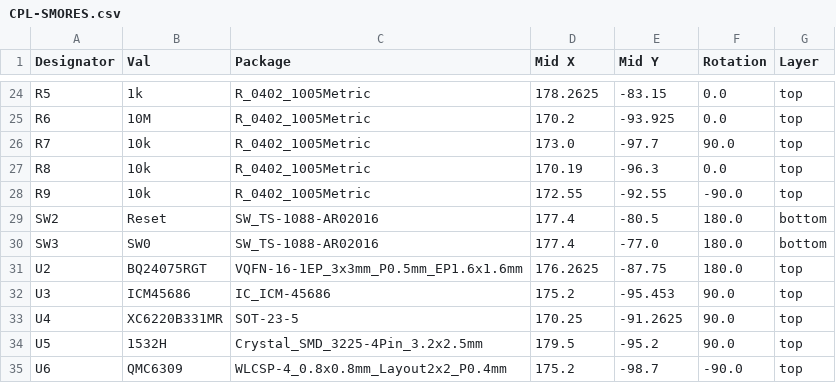
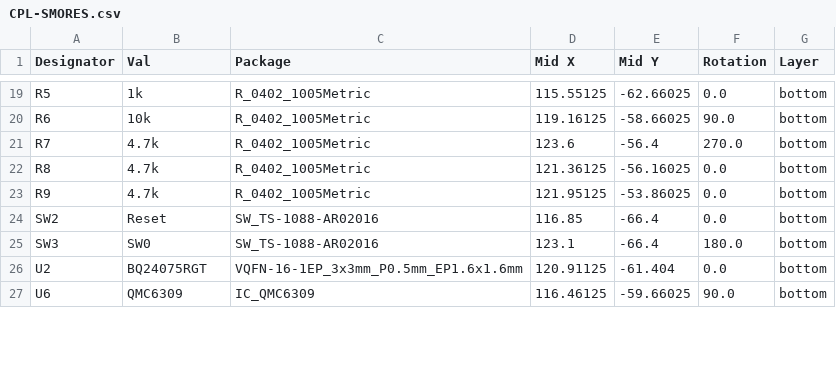
Before and after one commit to infopcgood/SMORES, a CSV file: jlcpcb/production_files/CPL-SMORES.csv, drawn as a sheet; only a part is shown, gaps mark what is left out; removed rows and columns are numbered as before the commit, all else as after; the diff covers the shown part only; the diff names each change by its address in the sheet, - before the commit and + after, or states it on an @@ line.

```diff
--- a/jlcpcb/production_files/CPL-SMORES.csv
+++ b/jlcpcb/production_files/CPL-SMORES.csv
-D19 (Mid X): 178.2625
+D19 (Mid X): 115.55125
-E19 (Mid Y): -83.15
+E19 (Mid Y): -62.66025
-G19:G23 (Layer): top
+G19:G23 (Layer): bottom
-B20 (Val): 10M
+B20 (Val): 10k
-D20 (Mid X): 170.2
+D20 (Mid X): 119.16125
-E20 (Mid Y): -93.925
+E20 (Mid Y): -58.66025
-F20 (Rotation): 0.0
+F20 (Rotation): 90.0
-B21:B23 (Val): 10k
+B21:B23 (Val): 4.7k
-D21 (Mid X): 173.0
+D21 (Mid X): 123.6
-E21 (Mid Y): -97.7
+E21 (Mid Y): -56.4
-F21 (Rotation): 90.0
+F21 (Rotation): 270.0
-D22 (Mid X): 170.19
+D22 (Mid X): 121.36125
-E22 (Mid Y): -96.3
+E22 (Mid Y): -56.16025
-D23 (Mid X): 172.55
+D23 (Mid X): 121.95125
-E23 (Mid Y): -92.55
+E23 (Mid Y): -53.86025
-F23 (Rotation): -90.0
+F23 (Rotation): 0.0
-D24 (Mid X): 177.4
+D24 (Mid X): 116.85
-E24 (Mid Y): -80.5
+E24 (Mid Y): -66.4
-F24 (Rotation): 180.0
+F24 (Rotation): 0.0
-D25 (Mid X): 177.4
+D25 (Mid X): 123.1
-E25 (Mid Y): -77.0
+E25 (Mid Y): -66.4
-D26 (Mid X): 176.2625
+D26 (Mid X): 120.91125
-E26 (Mid Y): -87.75
+E26 (Mid Y): -61.404
-F26 (Rotation): 180.0
+F26 (Rotation): 0.0
-G26 (Layer): top
+G26 (Layer): bottom
-row 32: U3 | ICM45686 | IC_ICM-45686 | 175.2 | -95.453 | 90.0 | top
-row 33: U4 | XC6220B331MR | SOT-23-5 | 170.25 | -91.2625 | 90.0 | top
-row 34: U5 | 1532H | Crystal_SMD_3225-4Pin_3.2x2.5mm | 179.5 | -95.2 | 90.0 | top
-C27 (Package): WLCSP-4_0.8x0.8mm_Layout2x2_P0.4mm
+C27 (Package): IC_QMC6309
-D27 (Mid X): 175.2
+D27 (Mid X): 116.46125
-E27 (Mid Y): -98.7
+E27 (Mid Y): -59.66025
-F27 (Rotation): -90.0
+F27 (Rotation): 90.0
-G27 (Layer): top
+G27 (Layer): bottom
```
Also changed, not shown: 1 added row, 6 removed rows and 74 edited cells elsewhere in this file, jlcpcb/production_files/BOM-SMORES.csv, 20 other files.
